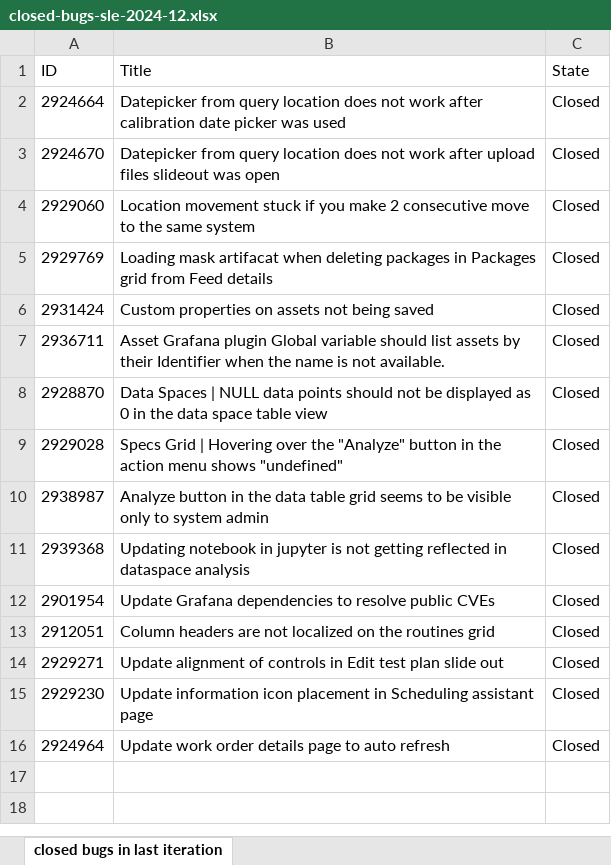
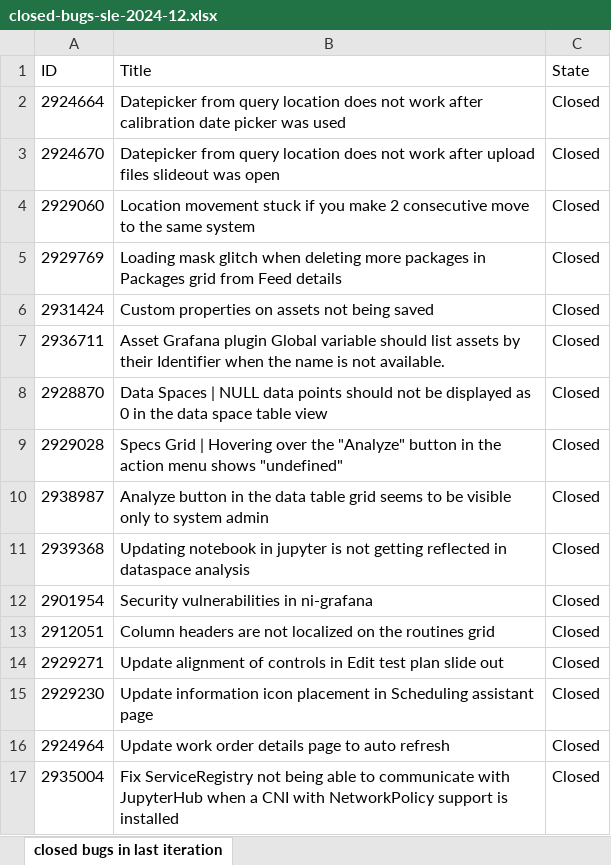
Before and after one commit to ni/install-systemlink-enterprise, an Excel workbook: release-notes/2024-12/closed-bugs-sle-2024-12.xlsx, sheet closed bugs in last iteration, drawn as a sheet; values as stored, in another font and other column widths than the file's, no borders; the diff names each change by its address in the sheet, - before the commit and + after, or states it on an @@ line.

Commit message:
SLE 2024-12 Closed Bugs update to include 2935004
2935004: Fix ServiceRegistry not being able to communicate with JupyterHub when a CNI with NetworkPolicy support is installed

```diff
--- a/release-notes/2024-12/closed-bugs-sle-2024-12.xlsx (sheet closed bugs in last iteration)
+++ b/release-notes/2024-12/closed-bugs-sle-2024-12.xlsx (sheet closed bugs in last iteration)
-B5 (Title): Loading mask artifacat when deleting packages in…
+B5 (Title): Loading mask glitch when deleting more packages in…
-B12 (Title): Update Grafana dependencies to resolve public CVEs
+B12 (Title): Security vulnerabilities in ni-grafana
+row 17: 2935004 | Fix ServiceRegistry not being able to communicate with JupyterHub when a CNI with NetworkPolicy support is installed | Closed
```
